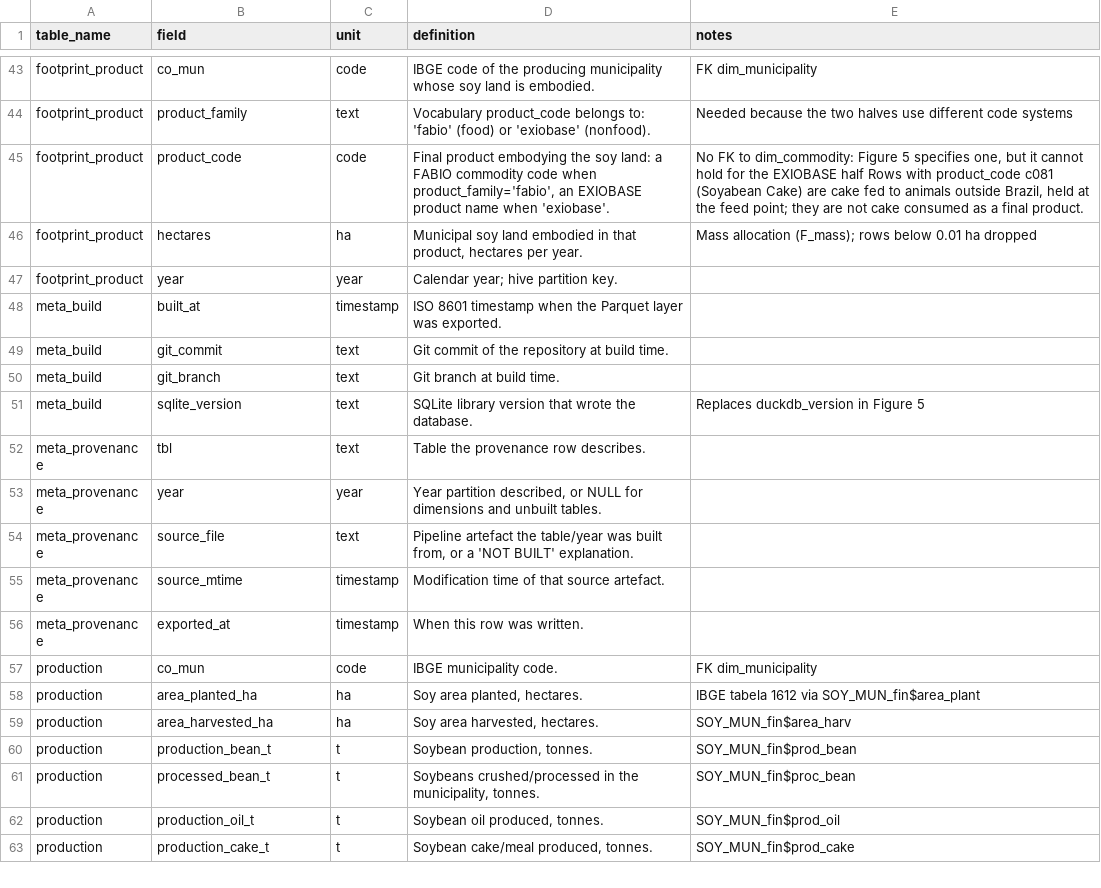
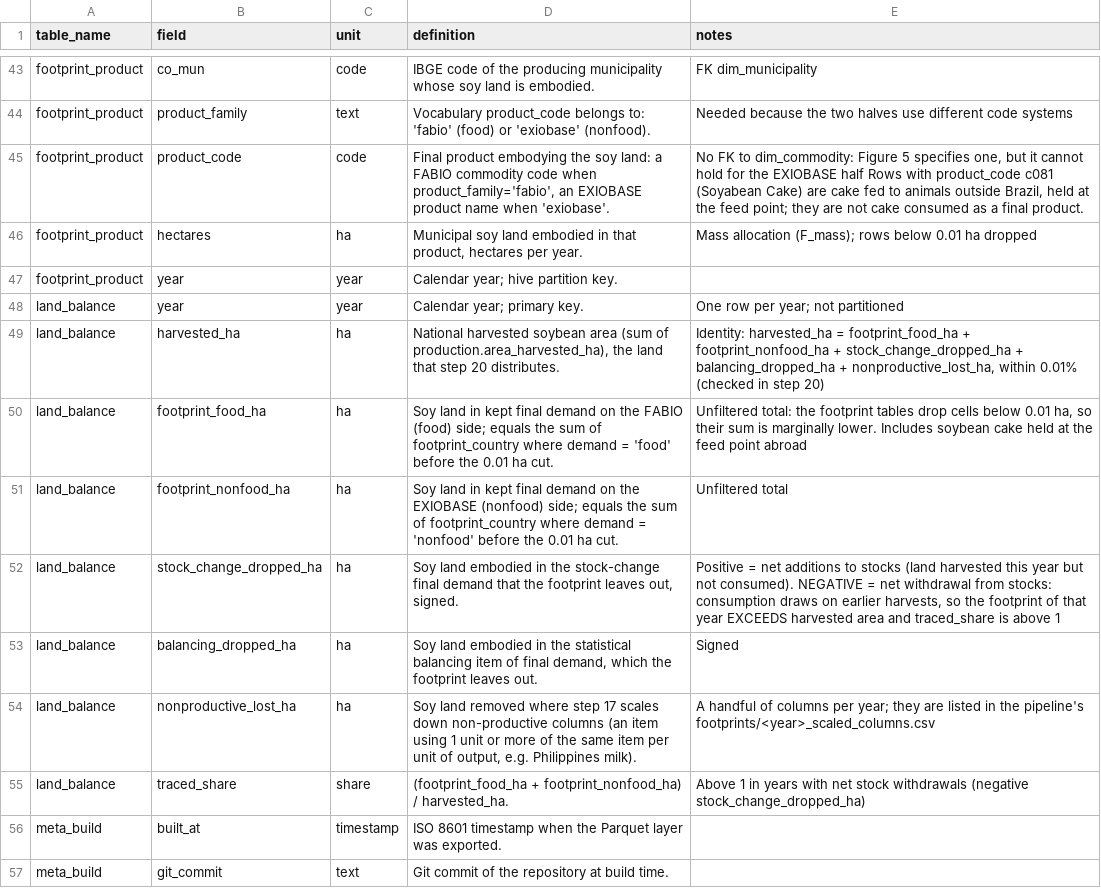
Before and after one commit to lizaburiak/land-use-footprint-brazilian-soy, a CSV file: results/reference/data_dictionary_annotations.csv, drawn as a sheet; only a part is shown, gaps mark what is left out; the shorter side is filled out with more unchanged rows.

```diff
--- a/results/reference/data_dictionary_annotations.csv
+++ b/results/reference/data_dictionary_annotations.csv
@@ -47,2 +47,10 @@ footprint_product,hectares,ha,"Municipal soy land embodied in that product, hect
 footprint_product,year,year,Calendar year; hive partition key.,
+land_balance,year,year,Calendar year; primary key.,One row per year; not partitioned
+land_balance,harvested_ha,ha,"National harvested soybean area (sum of production.area_harvested_ha), the land that step 20 distributes.","Identity: harvested_ha = footprint_food_ha + footprint_nonfood_ha + stock_change_dropped_ha + balancing_dropped_ha + nonproductive_lost_ha, within 0.01% (checked in step 20)"
+land_balance,footprint_food_ha,ha,Soy land in kept final demand on the FABIO (food) side; equals the sum of footprint_country where demand = 'food' before the 0.01 ha cut.,"Unfiltered total: the footprint tables drop cells below 0.01 ha, so their sum is marginally lower. Includes soybean cake held at the feed point abroad"
+land_balance,footprint_nonfood_ha,ha,Soy land in kept final demand on the EXIOBASE (nonfood) side; equals the sum of footprint_country where demand = 'nonfood' before the 0.01 ha cut.,Unfiltered total
+land_balance,stock_change_dropped_ha,ha,"Soy land embodied in the stock-change final demand that the footprint leaves out, signed.","Positive = net additions to stocks (land harvested this year but not consumed). NEGATIVE = net withdrawal from stocks: consumption draws on earlier harvests, so the footprint of that year EXCEEDS harvested area and traced_share is above 1"
+land_balance,balancing_dropped_ha,ha,"Soy land embodied in the statistical balancing item of final demand, which the footprint leaves out.",Signed
+land_balance,nonproductive_lost_ha,ha,"Soy land removed where step 17 scales down non-productive columns (an item using 1 unit or more of the same item per unit of output, e.g. Philippines milk).",A handful of columns per year; they are listed in the pipeline's footprints/<year>_scaled_columns.csv
+land_balance,traced_share,share,(footprint_food_ha + footprint_nonfood_ha) / harvested_ha.,Above 1 in years with net stock withdrawals (negative stock_change_dropped_ha)
 meta_build,built_at,timestamp,ISO 8601 timestamp when the Parquet layer was exported.,
```
Also changed, not shown: 2 other files.
